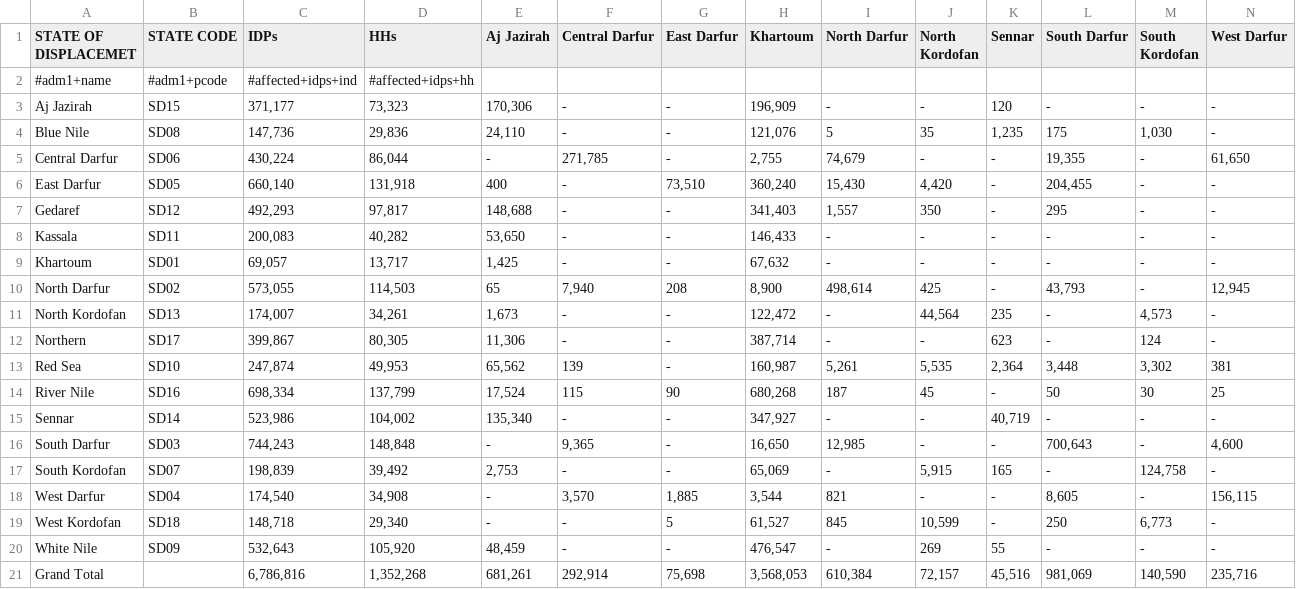
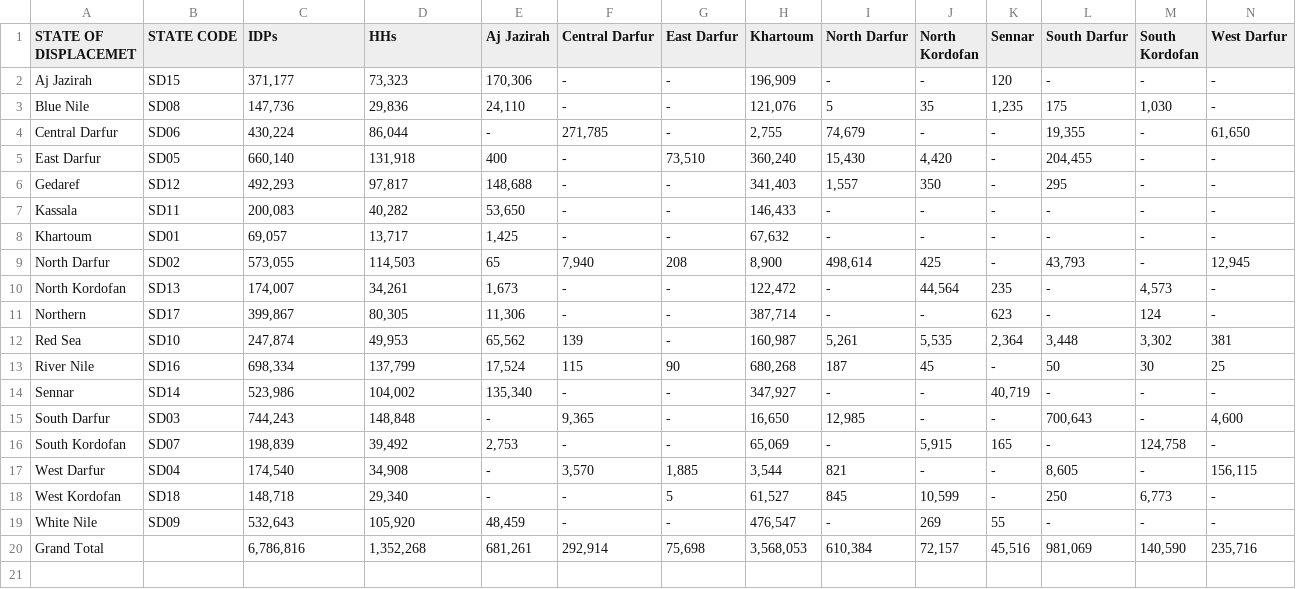
Before and after one commit to fayam1/Sudat-DTM-Analysis, a CSV file: Data/Sudan Monthly Displacement__APR2024_admin1.csv, drawn as a sheet; only a part is shown; rows hold the shown columns only; the diff names each change by its address in the sheet, - before the commit and + after, or states it on an @@ line.

Commit message:
Update Sudan Monthly Displacement__APR2024_admin1.csv

```diff
--- a/Data/Sudan Monthly Displacement__APR2024_admin1.csv
+++ b/Data/Sudan Monthly Displacement__APR2024_admin1.csv
-row 2: #adm1+name | #adm1+pcode | #affected+idps+ind | #affected+idps+hh
```
